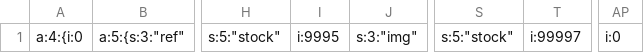
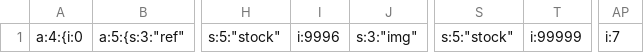
Before and after one commit to BFlorian91/Rush00, a CSV file: private/products.csv, drawn as a sheet; only a part is shown, gaps mark what is left out; the diff names each change by its address in the sheet, - before the commit and + after, or states it on an @@ line.

```diff
--- a/private/products.csv
+++ b/private/products.csv
-I1: i:9995
+I1: i:9996
-T1: i:99997
+T1: i:99999
-AP1: i:0
+AP1: i:7
```
Also changed, not shown: 7 other files.
